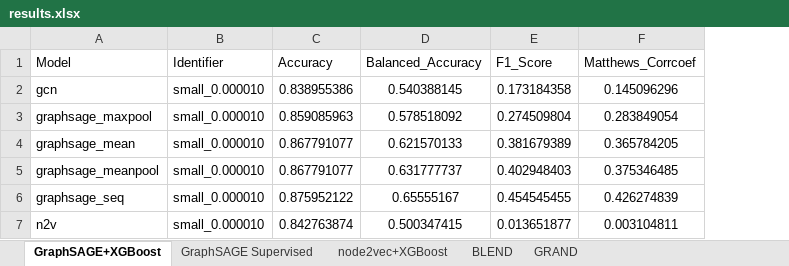
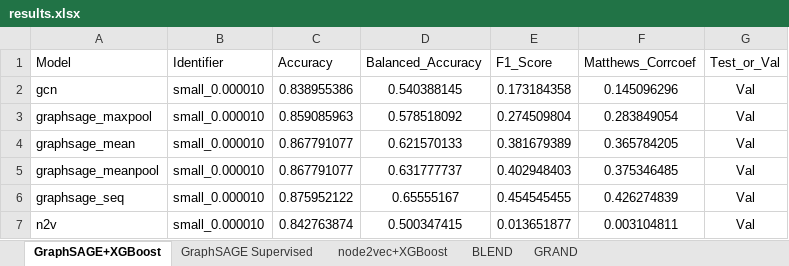
Before and after one commit to Saydemr/protein-essentiality-prediction, an Excel workbook: results/results.xlsx, sheet GraphSAGE+XGBoost, drawn as a sheet; values as stored, in another font and other column widths than the file's, no borders; the diff names each change by its address in the sheet, - before the commit and + after, or states it on an @@ line.

Commit message:
Results for GraphSAGE supervised.

```diff
--- a/results/results.xlsx (sheet GraphSAGE+XGBoost)
+++ b/results/results.xlsx (sheet GraphSAGE+XGBoost)
+column G (Test_or_Val), rows 2-7: all Val
```
Also changed, not shown: sheet GraphSAGE Supervised.
